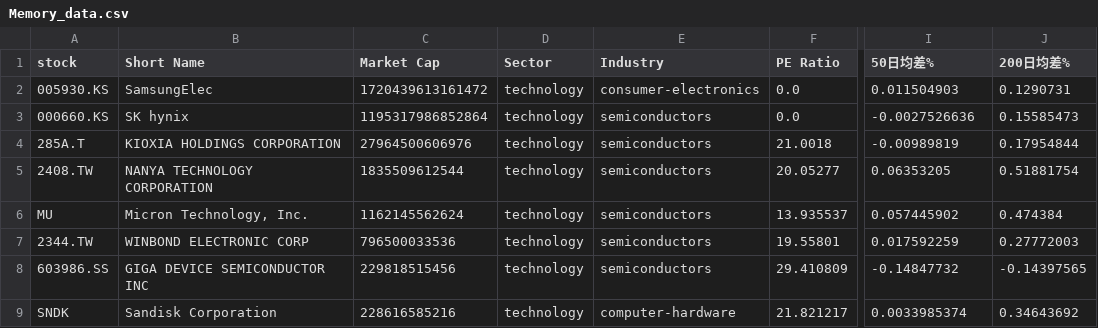
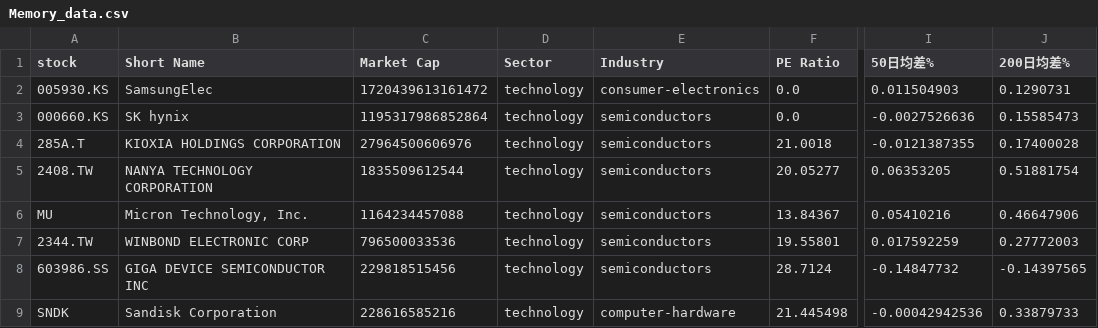
Before and after one commit to chenyicheng2008/sp500-OHLC, a CSV file: data/weekly_reutin/Memory_data.csv, drawn as a sheet; only a part is shown, gaps mark what is left out; the diff names each change by its address in the sheet, - before the commit and + after, or states it on an @@ line.

```diff
--- a/data/weekly_reutin/Memory_data.csv
+++ b/data/weekly_reutin/Memory_data.csv
-I4 (50日均差%): -0.00989819
+I4 (50日均差%): -0.0121387355
-J4 (200日均差%): 0.17954844
+J4 (200日均差%): 0.17400028
-C6 (Market Cap): 1162145562624
+C6 (Market Cap): 1164234457088
-F6 (PE Ratio): 13.935537
+F6 (PE Ratio): 13.84367
-I6 (50日均差%): 0.057445902
+I6 (50日均差%): 0.05410216
-J6 (200日均差%): 0.474384
+J6 (200日均差%): 0.46647906
-F8 (PE Ratio): 29.410809
+F8 (PE Ratio): 28.7124
-F9 (PE Ratio): 21.821217
+F9 (PE Ratio): 21.445498
-I9 (50日均差%): 0.0033985374
+I9 (50日均差%): -0.00042942536
-J9 (200日均差%): 0.34643692
+J9 (200日均差%): 0.33879733
```
Also changed, not shown: data/weekly_reutin/Memory_ohlc.csv, data/weekly_reutin/SP550_memory_combined.csv, 2 other files.
